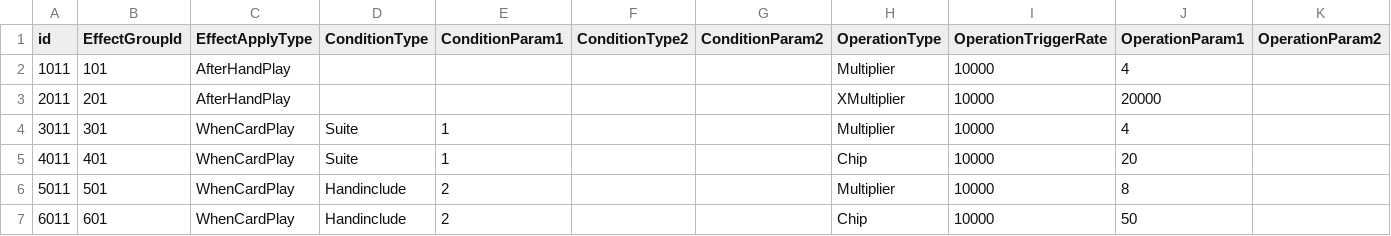
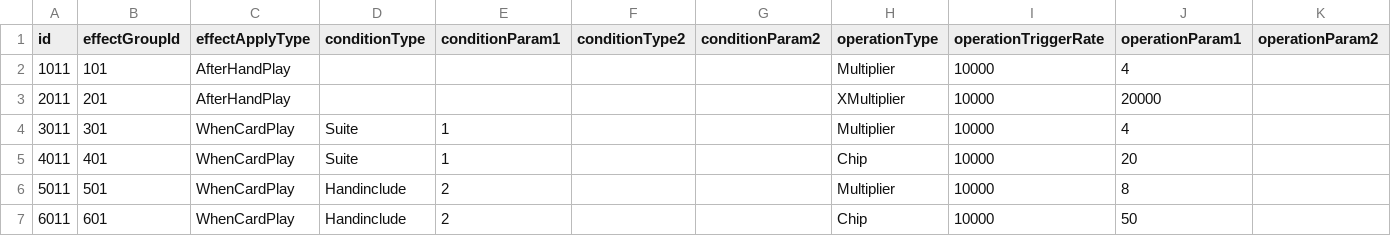
Before and after one commit to j-choi-dev/bhp1999_proto, a CSV file: Assets/CoreAssets/Submodules/Resource_Proto_Only/Tables/JokerEffect.csv, drawn as a sheet; only a part is shown; the diff covers the shown part only; the diff names each change by its address in the sheet, - before the commit and + after, or states it on an @@ line.

```diff
--- a/Assets/CoreAssets/Submodules/Resource_Proto_Only/Tables/JokerEffect.csv
+++ b/Assets/CoreAssets/Submodules/Resource_Proto_Only/Tables/JokerEffect.csv
-B1: EffectGroupId
+B1: effectGroupId
-C1: EffectApplyType
+C1: effectApplyType
-D1: ConditionType
+D1: conditionType
-E1: ConditionParam1
+E1: conditionParam1
-F1: ConditionType2
+F1: conditionType2
-G1: ConditionParam2
+G1: conditionParam2
-H1: OperationType
+H1: operationType
-I1: OperationTriggerRate
+I1: operationTriggerRate
-J1: OperationParam1
+J1: operationParam1
-K1: OperationParam2
+K1: operationParam2
```
Also changed, not shown: 2 edited cells elsewhere in this file, Assets/CoreAssets/Submodules/Resource_Proto_Only/Tables/CardEffect.csv, Assets/CoreAssets/Submodules/Resource_Proto_Only/Tables/CardUpgrade.csv, 23 other files.
